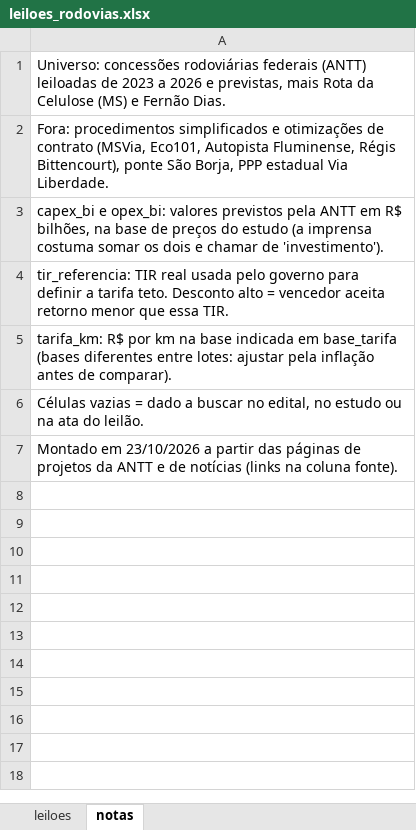
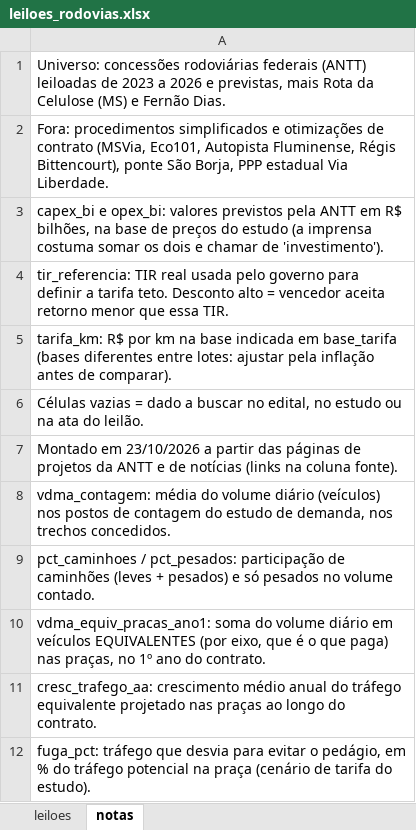
Before and after one commit to marialuisagama/leiloes-rodovias, an Excel workbook: dados/leiloes_rodovias.xlsx, sheet notas, drawn as a sheet; values as stored, in another font and other column widths than the file's, no borders; the diff names each change by its address in the sheet, - before the commit and + after, or states it on an @@ line.

```diff
--- a/dados/leiloes_rodovias.xlsx (sheet notas)
+++ b/dados/leiloes_rodovias.xlsx (sheet notas)
+row 8: vdma_contagem: média do volume diário (veículos) nos postos de contagem do estudo de demanda, nos trechos concedidos.
+row 9: pct_caminhoes / pct_pesados: participação de caminhões (leves + pesados) e só pesados no volume contado.
+row 10: vdma_equiv_pracas_ano1: soma do volume diário em veículos EQUIVALENTES (por eixo, que é o que paga) nas praças, no 1º ano do contrato.
+row 11: cresc_trafego_aa: crescimento médio anual do tráfego equivalente projetado nas praças ao longo do contrato.
+row 12: fuga_pct: tráfego que desvia para evitar o pedágio, em % do tráfego potencial na praça (cenário de tarifa do estudo).
```
Also changed, not shown: sheet leiloes.
